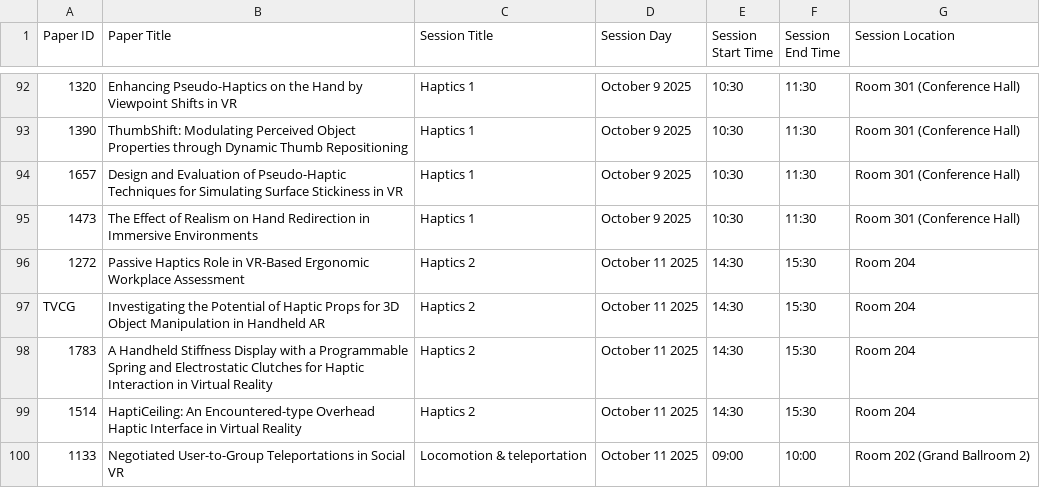
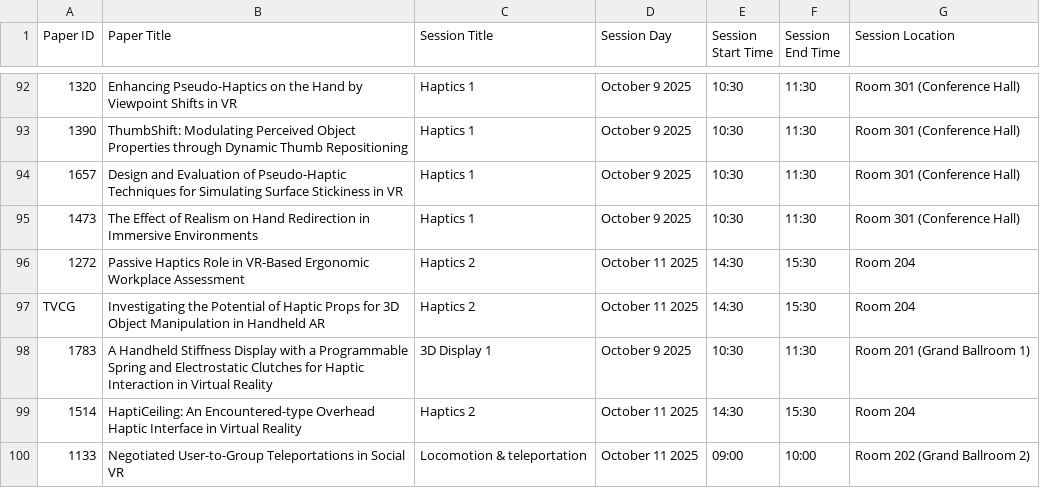
Before and after one commit to ieeeismar/ieeeismarwebsite, a CSV file: _data/2025/program/papers.csv, drawn as a sheet; only a part is shown, gaps mark what is left out; the diff names each change by its address in the sheet, - before the commit and + after, or states it on an @@ line.

Commit message:
Update papers.csv

```diff
--- a/_data/2025/program/papers.csv
+++ b/_data/2025/program/papers.csv
-C98 (Session Title): Haptics 2
+C98 (Session Title): 3D Display 1
-D98 (Session Day): October 11 2025
+D98 (Session Day): October 9 2025
-E98 (Session Start Time): 14:30
+E98 (Session Start Time): 10:30
-F98 (Session End Time): 15:30
+F98 (Session End Time): 11:30
-G98 (Session Location): Room 204
+G98 (Session Location): Room 201 (Grand Ballroom 1)
```
